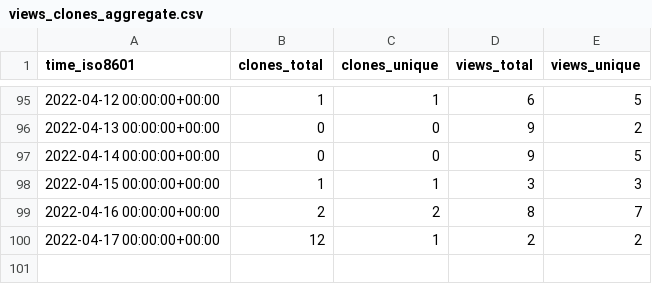
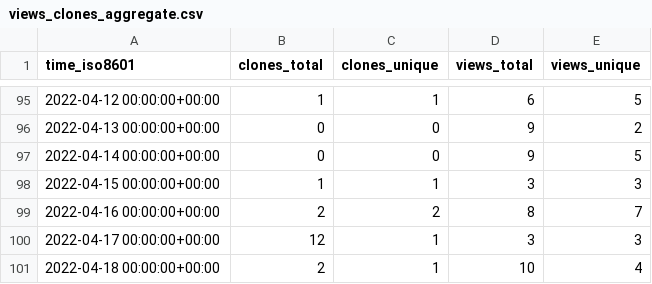
Before and after one commit to tom-doerr/github_repo_stats_data, a CSV file: tom-doerr/vim_codex/ghrs-data/views_clones_aggregate.csv, drawn as a sheet; only a part is shown, gaps mark what is left out.

```diff
--- a/tom-doerr/vim_codex/ghrs-data/views_clones_aggregate.csv
+++ b/tom-doerr/vim_codex/ghrs-data/views_clones_aggregate.csv
@@ -99,2 +99,3 @@ time_iso8601,clones_total,clones_unique,views_total,views_unique
 2022-04-16 00:00:00+00:00,2,2,8,7
-2022-04-17 00:00:00+00:00,12,1,2,2
+2022-04-17 00:00:00+00:00,12,1,3,3
+2022-04-18 00:00:00+00:00,2,1,10,4
```
Also changed, not shown: 1 other file.
